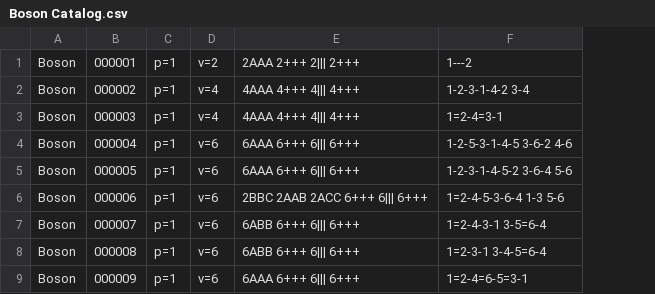
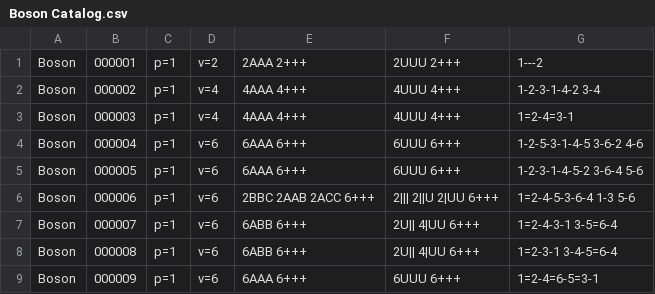
Before and after one commit to fine-structures/fine.SDK, a CSV file: cmd/go2x3/Standard Catalogs/Boson Catalog.csv, drawn as a sheet; only a part is shown; removed rows and columns are numbered as before the commit, all else as after; the diff names each change by its address in the sheet, - before the commit and + after, or states it on an @@ line.

```diff
--- a/cmd/go2x3/Standard Catalogs/Boson Catalog.csv
+++ b/cmd/go2x3/Standard Catalogs/Boson Catalog.csv
-column E, rows 1-9: 2AAA 2+++ 2||| 2+++ | 4AAA 4+++ 4||| 4+++ | 4AAA 4+++ 4||| 4+++ | 6AAA 6+++ 6||| 6+++ | 6AAA 6+++ 6||| 6+++ | 2BBC 2AAB 2ACC 6+++ 6||| 6+++ | 6ABB 6+++ 6||| 6+++ | 6ABB 6+++ 6||| 6+++ | 6AAA 6+++ 6||| 6+++
+column E, rows 1-9: 2AAA 2+++ | 4AAA 4+++ | 4AAA 4+++ | 6AAA 6+++ | 6AAA 6+++ | 2BBC 2AAB 2ACC 6+++ | 6ABB 6+++ | 6ABB 6+++ | 6AAA 6+++
+column F, rows 1-9: 2UUU 2+++ | 4UUU 4+++ | 4UUU 4+++ | 6UUU 6+++ | 6UUU 6+++ | 2||| 2||U 2|UU 6+++ | 2U|| 4|UU 6+++ | 2U|| 4|UU 6+++ | 6UUU 6+++
```
Also changed, not shown: cmd/go2x3/Standard Catalogs/Pure Catalog.csv, cmd/go2x3/learn/gold/My First Catalog.csv, 9 other files.
